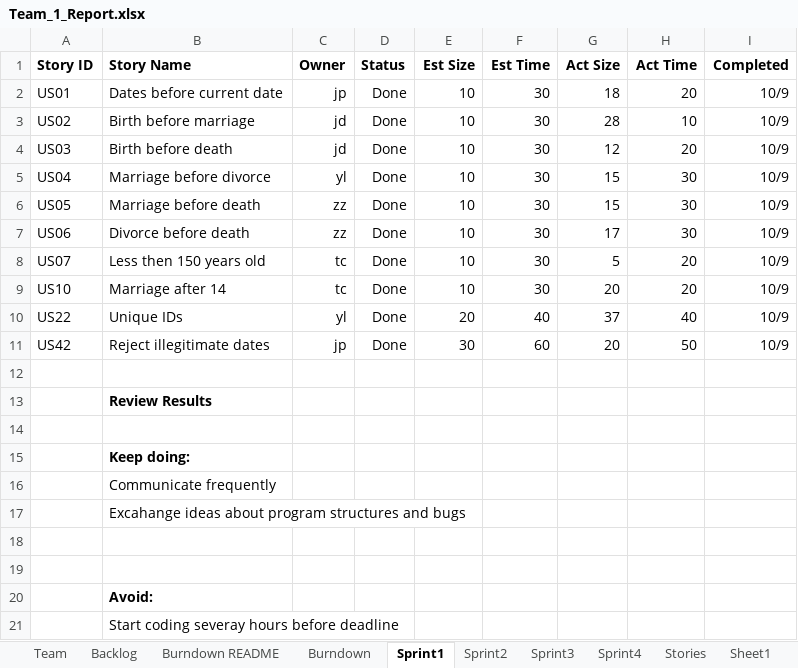
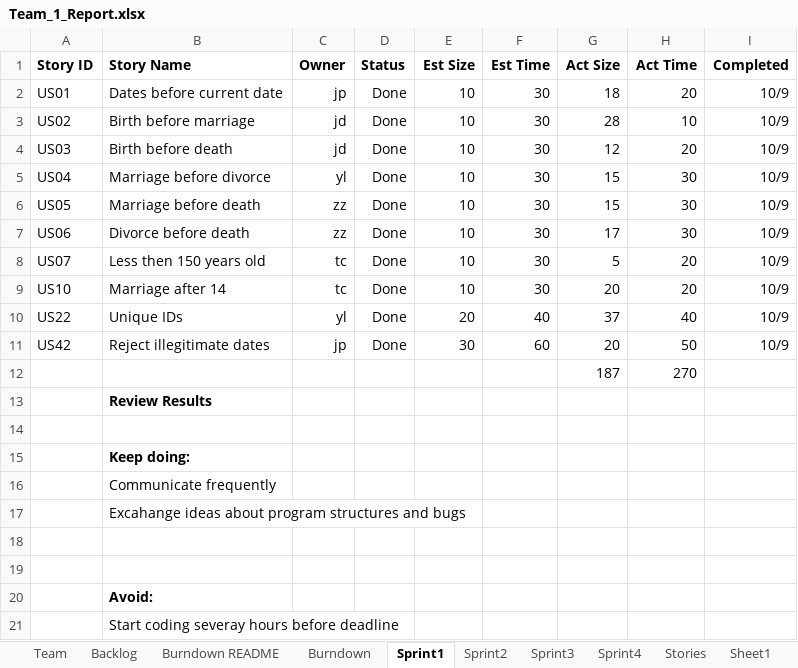
Before and after one commit to DaiJiChen/Gencom-file-diagnose, an Excel workbook: Team_1_Report.xlsx, sheet Sprint1, drawn as a sheet; values as stored, in another font and other column widths than the file's, no borders; the diff names each change by its address in the sheet, - before the commit and + after, or states it on an @@ line.

```diff
--- a/Team_1_Report.xlsx (sheet Sprint1)
+++ b/Team_1_Report.xlsx (sheet Sprint1)
-row 12: (empty)
+row 12:  |  |  |  |  |  | 187 | 270
```
Also changed, not shown: sheet Sprint3, sheet Burndown README, sheet Backlog, sheet Burndown, charts or pictures.
